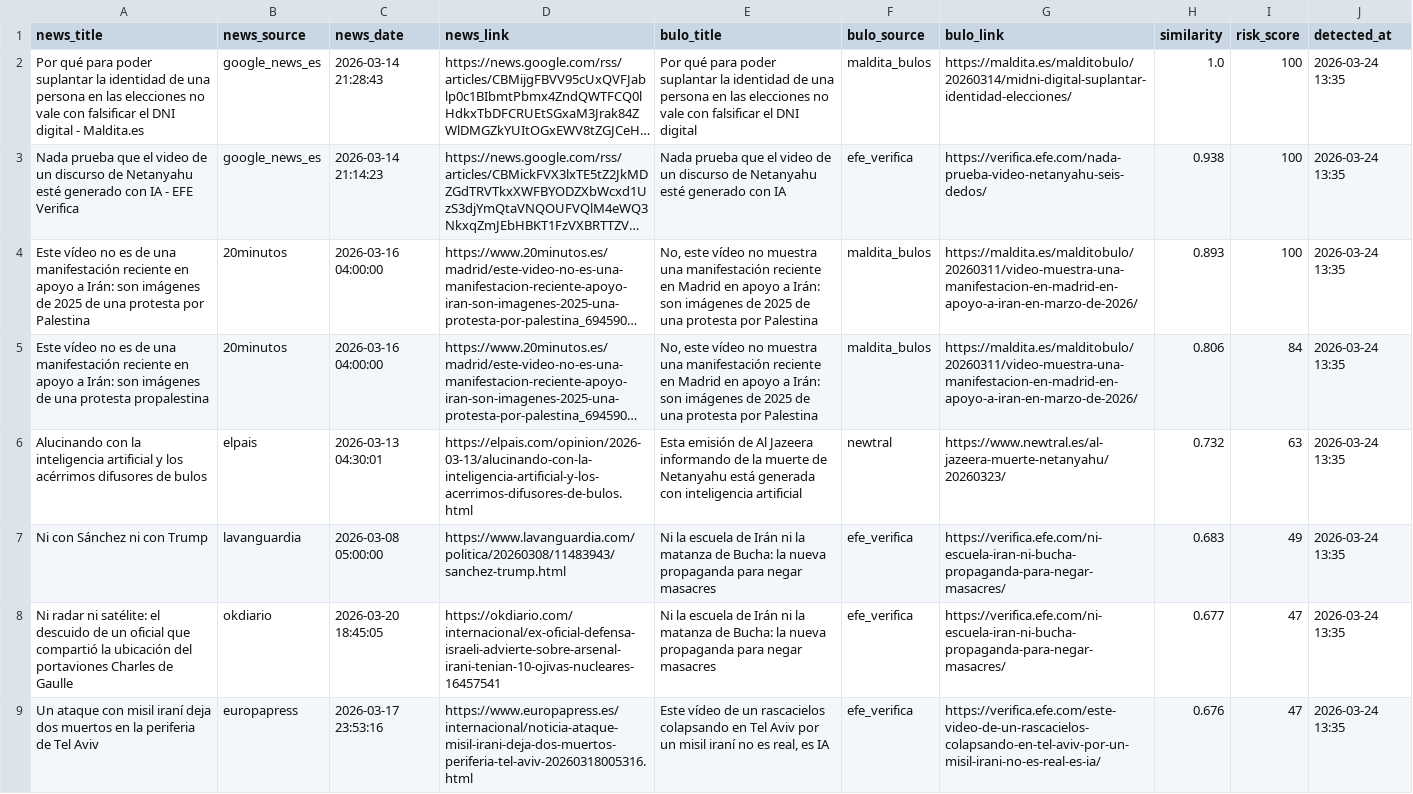
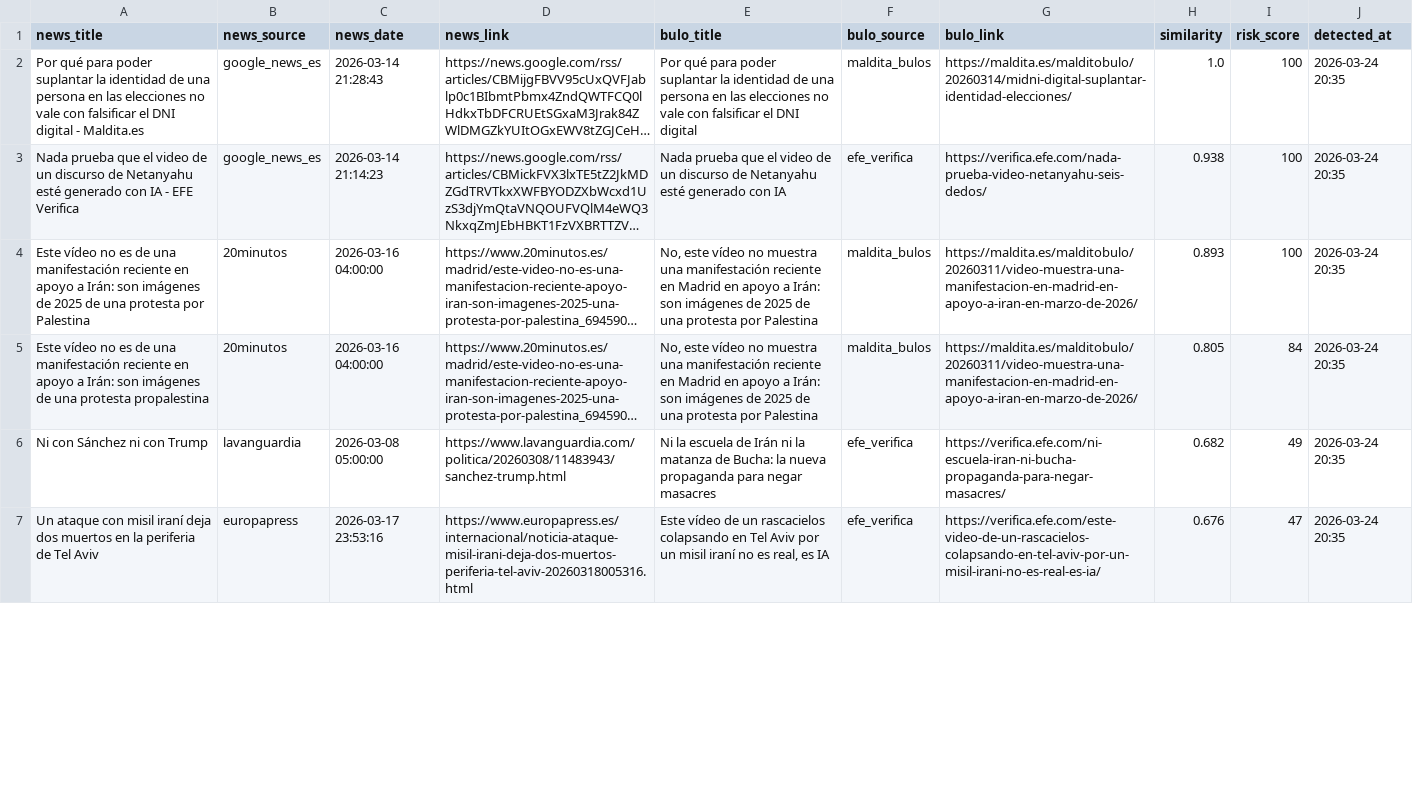
Before and after one commit to mcasrom/SIEG-Politica-Nacional-, a CSV file: data/export/nr/disinfo_alerts.csv, drawn as a sheet; only a part is shown; long unchanged cells end in …; removed rows and columns are numbered as before the commit, all else as after; the diff covers the shown part only; the diff names each change by its address in the sheet, - before the commit and + after, or states it on an @@ line.

Commit message:
data: update export 2026-03-24 21:02

```diff
--- a/data/export/nr/disinfo_alerts.csv
+++ b/data/export/nr/disinfo_alerts.csv
-J2:J5 (detected_at): 2026-03-24 13:35
+J2:J5 (detected_at): 2026-03-24 20:35
-H5 (similarity): 0.806
+H5 (similarity): 0.805
-row 6: Alucinando con la inteligencia artificial y los acérrimos difusores de bulos | elpais | 2026-03-13 04:30:01 | https://elpais.com/opinion/2026-03-13/alucinando-con-la-inteligencia-artificial-y-los-acerrimos-difusores-de-bulos.html | Esta emisión de Al Jazeera informando de la muerte de Netanyahu está generada con inteligencia artificial | newtral | https://www.newtral.es/al-jazeera-muerte-netanyahu/20260323/ | 0.732 | 63 | 2026-03-24 13:35
-H6 (similarity): 0.683
+H6 (similarity): 0.682
-J6 (detected_at): 2026-03-24 13:35
+J6 (detected_at): 2026-03-24 20:35
-row 8: Ni radar ni satélite: el descuido de un oficial que compartió la ubicación del portaviones Charles de Gaulle | okdiario | 2026-03-20 18:45:05 | https://okdiario.com/internacional/ex-oficial-defensa-israeli-advierte-sobre-arsenal-irani-tenian-10-ojivas-nucleares-16457541 | Ni la escuela de Irán ni la matanza de Bucha: la nueva propaganda para negar masacres | efe_verifica | https://verifica.efe.com/ni-escuela-iran-ni-bucha-propaganda-para-negar-masacres/ | 0.677 | 47 | 2026-03-24 13:35
-J7 (detected_at): 2026-03-24 13:35
+J7 (detected_at): 2026-03-24 20:35
```
Also changed, not shown: 5 added rows, 8 removed rows and 26 edited cells elsewhere in this file, data/export/nr/coordination_alerts.csv, data/export/nr/disinfo_bulos.csv, 7 other files.
